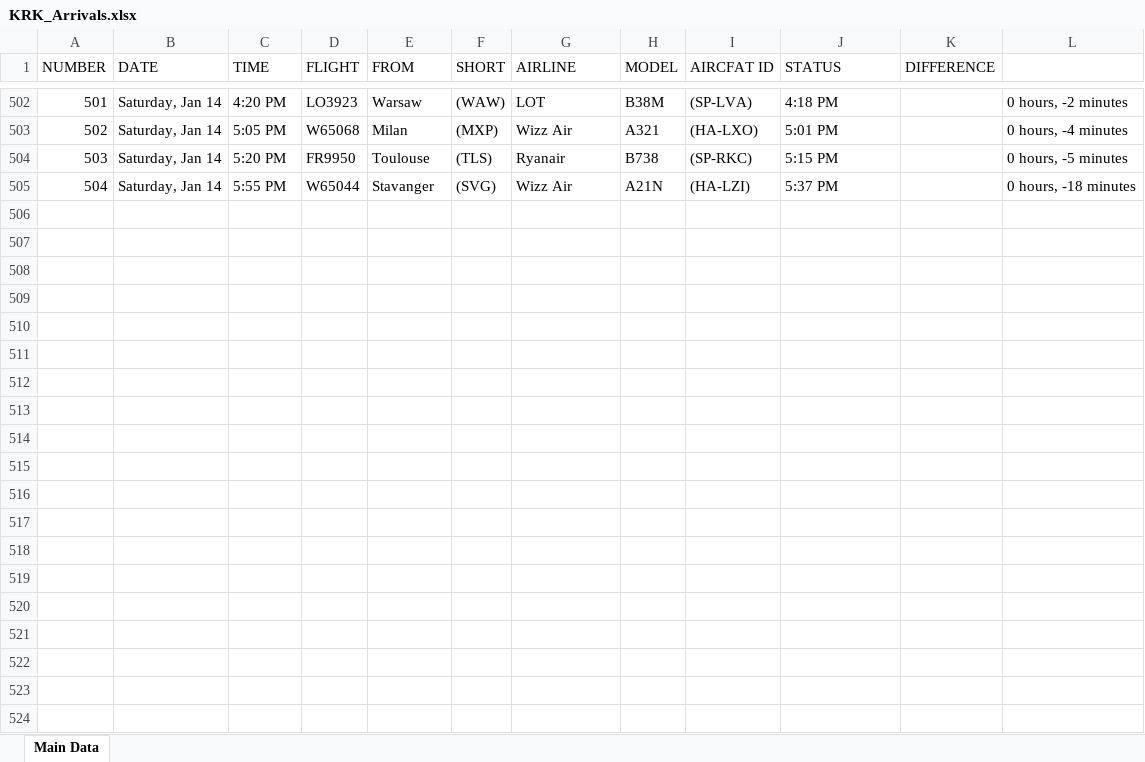
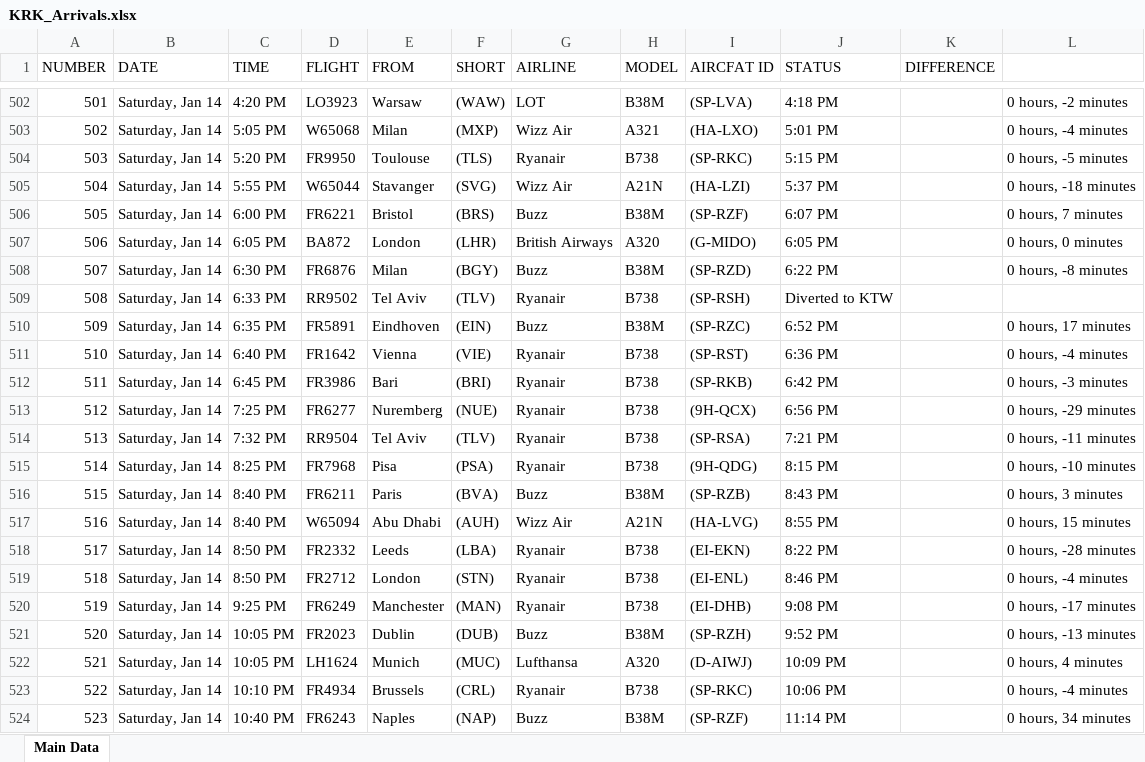
Before and after one commit to Kurczaczek21/Polish-Airport-Databse, an Excel workbook: DataBase/KRK_Arrivals.xlsx, sheet Main Data, drawn as a sheet; only a part is shown, gaps mark what is left out; values as stored, in another font and other column widths than the file's, no borders; the diff covers the shown part only; the diff names each change by its address in the sheet, - before the commit and + after, or states it on an @@ line.

```diff
--- a/DataBase/KRK_Arrivals.xlsx (sheet Main Data)
+++ b/DataBase/KRK_Arrivals.xlsx (sheet Main Data)
+row 506: 505 | Saturday, Jan 14 | 6:00 PM | FR6221 | Bristol | (BRS) | Buzz | B38M | (SP-RZF) | 6:07 PM |  | 0 hours, 7 minutes
+row 507: 506 | Saturday, Jan 14 | 6:05 PM | BA872 | London | (LHR) | British Airways | A320 | (G-MIDO) | 6:05 PM |  | 0 hours, 0 minutes
+row 508: 507 | Saturday, Jan 14 | 6:30 PM | FR6876 | Milan | (BGY) | Buzz | B38M | (SP-RZD) | 6:22 PM |  | 0 hours, -8 minutes
+row 509: 508 | Saturday, Jan 14 | 6:33 PM | RR9502 | Tel Aviv | (TLV) | Ryanair | B738 | (SP-RSH) | Diverted to KTW
+row 510: 509 | Saturday, Jan 14 | 6:35 PM | FR5891 | Eindhoven | (EIN) | Buzz | B38M | (SP-RZC) | 6:52 PM |  | 0 hours, 17 minutes
+row 511: 510 | Saturday, Jan 14 | 6:40 PM | FR1642 | Vienna | (VIE) | Ryanair | B738 | (SP-RST) | 6:36 PM |  | 0 hours, -4 minutes
+row 512: 511 | Saturday, Jan 14 | 6:45 PM | FR3986 | Bari | (BRI) | Ryanair | B738 | (SP-RKB) | 6:42 PM |  | 0 hours, -3 minutes
+row 513: 512 | Saturday, Jan 14 | 7:25 PM | FR6277 | Nuremberg | (NUE) | Ryanair | B738 | (9H-QCX) | 6:56 PM |  | 0 hours, -29 minutes
+row 514: 513 | Saturday, Jan 14 | 7:32 PM | RR9504 | Tel Aviv | (TLV) | Ryanair | B738 | (SP-RSA) | 7:21 PM |  | 0 hours, -11 minutes
+row 515: 514 | Saturday, Jan 14 | 8:25 PM | FR7968 | Pisa | (PSA) | Ryanair | B738 | (9H-QDG) | 8:15 PM |  | 0 hours, -10 minutes
+row 516: 515 | Saturday, Jan 14 | 8:40 PM | FR6211 | Paris | (BVA) | Buzz | B38M | (SP-RZB) | 8:43 PM |  | 0 hours, 3 minutes
+row 517: 516 | Saturday, Jan 14 | 8:40 PM | W65094 | Abu Dhabi | (AUH) | Wizz Air | A21N | (HA-LVG) | 8:55 PM |  | 0 hours, 15 minutes
+row 518: 517 | Saturday, Jan 14 | 8:50 PM | FR2332 | Leeds | (LBA) | Ryanair | B738 | (EI-EKN) | 8:22 PM |  | 0 hours, -28 minutes
+row 519: 518 | Saturday, Jan 14 | 8:50 PM | FR2712 | London | (STN) | Ryanair | B738 | (EI-ENL) | 8:46 PM |  | 0 hours, -4 minutes
+row 520: 519 | Saturday, Jan 14 | 9:25 PM | FR6249 | Manchester | (MAN) | Ryanair | B738 | (EI-DHB) | 9:08 PM |  | 0 hours, -17 minutes
+row 521: 520 | Saturday, Jan 14 | 10:05 PM | FR2023 | Dublin | (DUB) | Buzz | B38M | (SP-RZH) | 9:52 PM |  | 0 hours, -13 minutes
+row 522: 521 | Saturday, Jan 14 | 10:05 PM | LH1624 | Munich | (MUC) | Lufthansa | A320 | (D-AIWJ) | 10:09 PM |  | 0 hours, 4 minutes
+row 523: 522 | Saturday, Jan 14 | 10:10 PM | FR4934 | Brussels | (CRL) | Ryanair | B738 | (SP-RKC) | 10:06 PM |  | 0 hours, -4 minutes
+row 524: 523 | Saturday, Jan 14 | 10:40 PM | FR6243 | Naples | (NAP) | Buzz | B38M | (SP-RZF) | 11:14 PM |  | 0 hours, 34 minutes
```
Also changed, not shown: 11 added rows elsewhere in this sheet, DataBase/GDN_Arrivals.xlsx, DataBase/KRK_Departures.xlsx, 52 other files.
